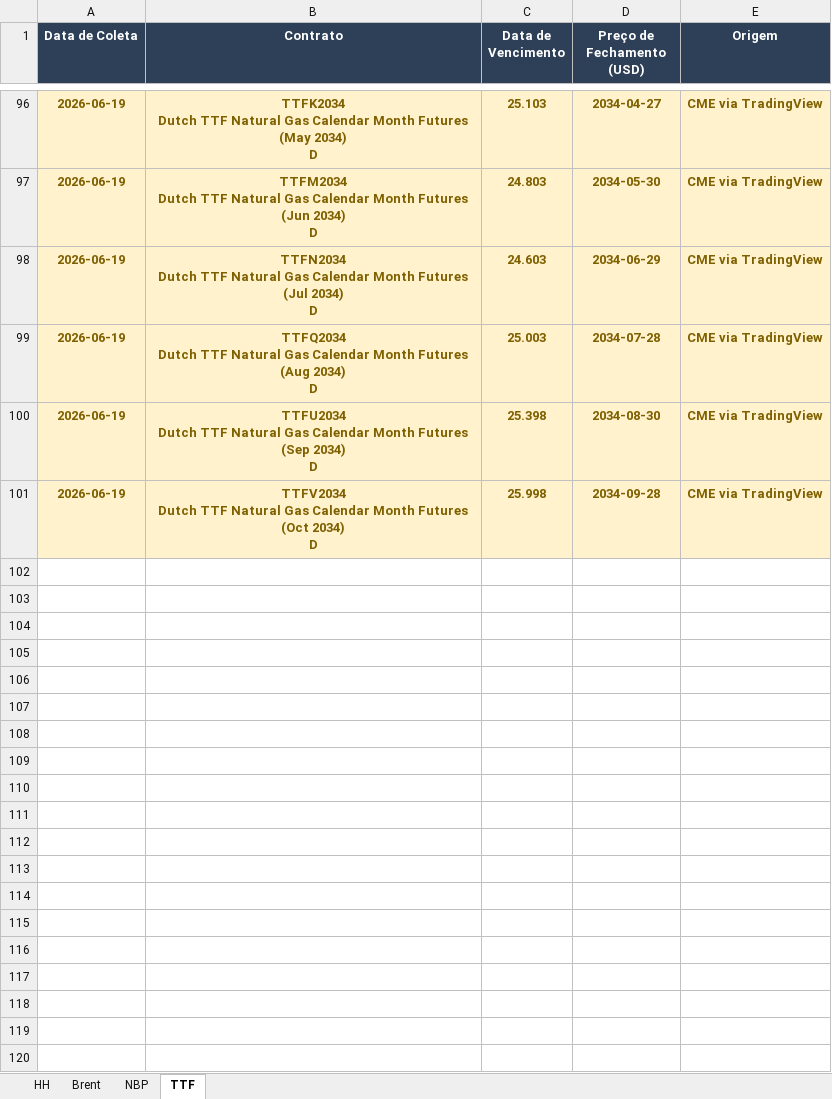
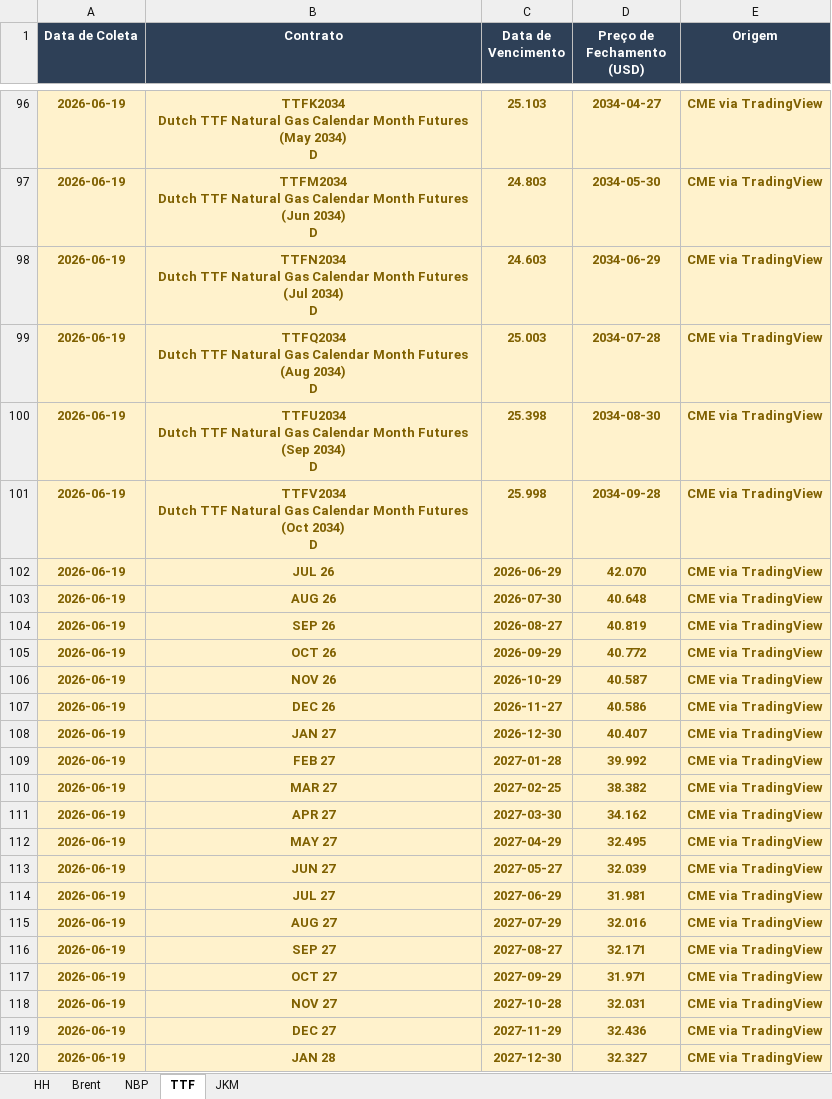
Before and after one commit to c6npvbbvp9-creator/cvu_futures, an Excel workbook: data/CME_Futures_Database.xlsx, sheet TTF, drawn as a sheet; only a part is shown, gaps mark what is left out; values as stored, in another font and other column widths than the file's, no borders; the diff covers the shown part only; the diff names each change by its address in the sheet, - before the commit and + after, or states it on an @@ line.

```diff
--- a/data/CME_Futures_Database.xlsx (sheet TTF)
+++ b/data/CME_Futures_Database.xlsx (sheet TTF)
+sheet tab: JKM
+row 102: 2026-06-19 | JUL 26 | 2026-06-29 | 42.070 | CME via TradingView
+row 103: 2026-06-19 | AUG 26 | 2026-07-30 | 40.648 | CME via TradingView
+row 104: 2026-06-19 | SEP 26 | 2026-08-27 | 40.819 | CME via TradingView
+row 105: 2026-06-19 | OCT 26 | 2026-09-29 | 40.772 | CME via TradingView
+row 106: 2026-06-19 | NOV 26 | 2026-10-29 | 40.587 | CME via TradingView
+row 107: 2026-06-19 | DEC 26 | 2026-11-27 | 40.586 | CME via TradingView
+row 108: 2026-06-19 | JAN 27 | 2026-12-30 | 40.407 | CME via TradingView
+row 109: 2026-06-19 | FEB 27 | 2027-01-28 | 39.992 | CME via TradingView
+row 110: 2026-06-19 | MAR 27 | 2027-02-25 | 38.382 | CME via TradingView
+row 111: 2026-06-19 | APR 27 | 2027-03-30 | 34.162 | CME via TradingView
+row 112: 2026-06-19 | MAY 27 | 2027-04-29 | 32.495 | CME via TradingView
+row 113: 2026-06-19 | JUN 27 | 2027-05-27 | 32.039 | CME via TradingView
+row 114: 2026-06-19 | JUL 27 | 2027-06-29 | 31.981 | CME via TradingView
+row 115: 2026-06-19 | AUG 27 | 2027-07-29 | 32.016 | CME via TradingView
+row 116: 2026-06-19 | SEP 27 | 2027-08-27 | 32.171 | CME via TradingView
+row 117: 2026-06-19 | OCT 27 | 2027-09-29 | 31.971 | CME via TradingView
+row 118: 2026-06-19 | NOV 27 | 2027-10-28 | 32.031 | CME via TradingView
+row 119: 2026-06-19 | DEC 27 | 2027-11-29 | 32.436 | CME via TradingView
+row 120: 2026-06-19 | JAN 28 | 2027-12-30 | 32.327 | CME via TradingView
```
Also changed, not shown: 81 added rows elsewhere in this sheet, sheet HH, sheet Brent, sheet NBP.
